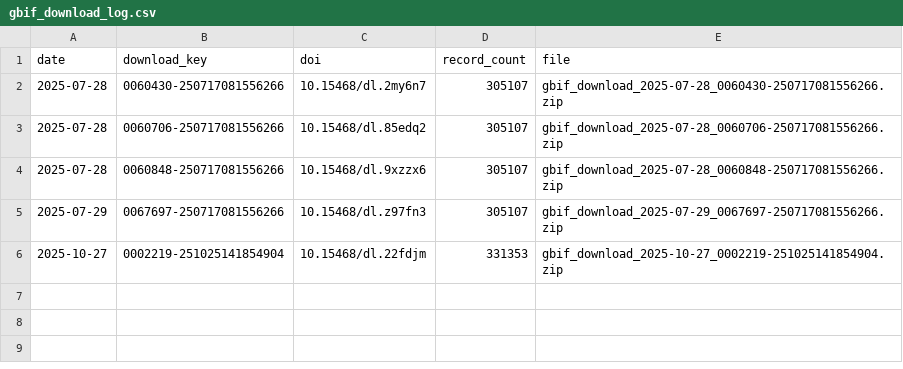
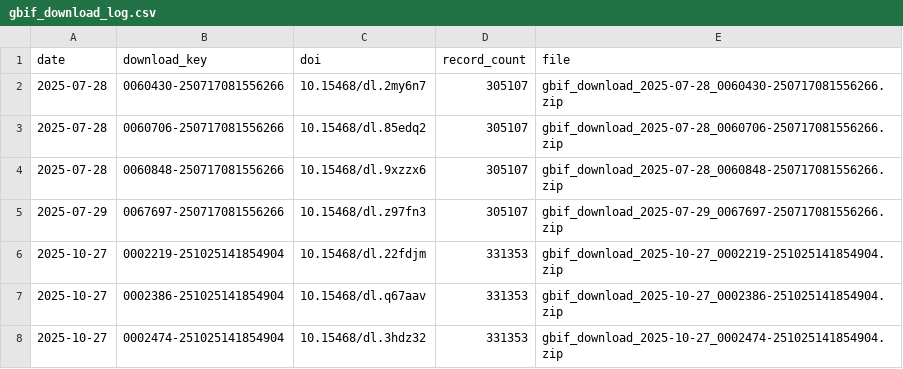
Before and after one commit to fjasteen/DVW_EWS, a CSV file: data/output/gbif_download_log.csv, drawn as a sheet; the diff names each change by its address in the sheet, - before the commit and + after, or states it on an @@ line.

```diff
--- a/data/output/gbif_download_log.csv
+++ b/data/output/gbif_download_log.csv
+row 7: 2025-10-27 | 0002386-251025141854904 | 10.15468/dl.q67aav | 331353 | gbif_download_2025-10-27_0002386-251025141854904.zip
+row 8: 2025-10-27 | 0002474-251025141854904 | 10.15468/dl.3hdz32 | 331353 | gbif_download_2025-10-27_0002474-251025141854904.zip
```
Also changed, not shown: 3 other files.
